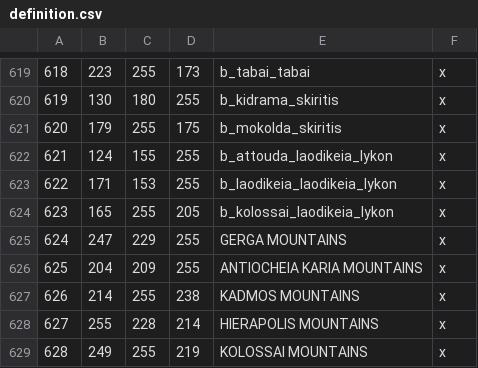
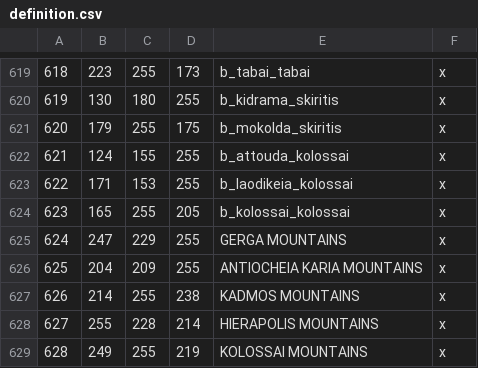
Before and after one commit to rickinator9/ApotheosisTheHellenisticAge, a CSV file: map_data/definition.csv, drawn as a sheet; only a part is shown, gaps mark what is left out.

Commit message:
Resolved a TODO comment about Kolossai.

```diff
--- a/map_data/definition.csv
+++ b/map_data/definition.csv
@@ -621,5 +621,5 @@
 620;179;255;175;b_mokolda_skiritis;x
-621;124;155;255;b_attouda_laodikeia_lykon;x
-622;171;153;255;b_laodikeia_laodikeia_lykon;x
-623;165;255;205;b_kolossai_laodikeia_lykon;x
+621;124;155;255;b_attouda_kolossai;x
+622;171;153;255;b_laodikeia_kolossai;x
+623;165;255;205;b_kolossai_kolossai;x
 624;247;229;255;GERGA MOUNTAINS;x
```
Also changed, not shown: 7 other files.
